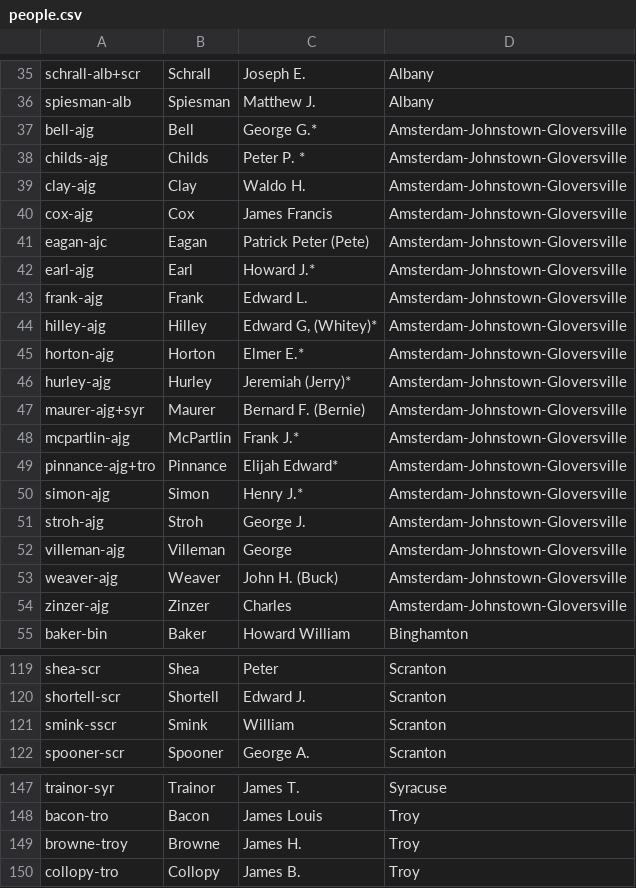
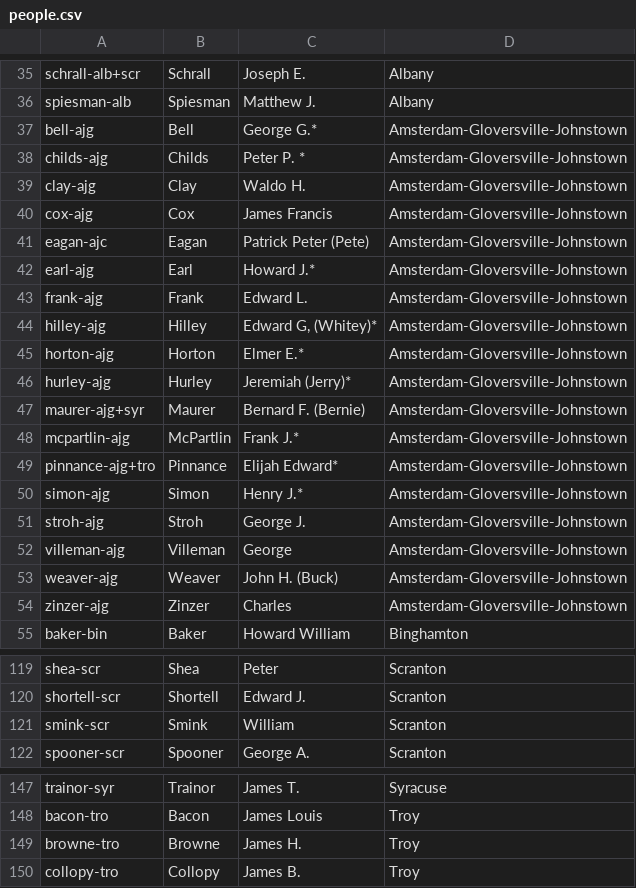
Before and after one commit to jackmo77/ident, a CSV file: 1905/NYSL/people.csv, drawn as a sheet; only a part is shown, gaps mark what is left out.

Commit message:
Clean up identifications in 1905 New York State League.

```diff
--- a/1905/NYSL/people.csv
+++ b/1905/NYSL/people.csv
@@ -36,20 +36,20 @@ schrall-alb+scr,Schrall,Joseph E.,Albany
 spiesman-alb,Spiesman,Matthew J.,Albany
-bell-ajg,Bell,George G.*,Amsterdam-Johnstown-Gloversville
-childs-ajg,Childs,Peter P. *,Amsterdam-Johnstown-Gloversville
-clay-ajg,Clay,Waldo H.,Amsterdam-Johnstown-Gloversville
-cox-ajg,Cox,James Francis,Amsterdam-Johnstown-Gloversville
-eagan-ajc,Eagan,Patrick Peter (Pete),Amsterdam-Johnstown-Gloversville
-earl-ajg,Earl,Howard J.*,Amsterdam-Johnstown-Gloversville
-frank-ajg,Frank,Edward L.,Amsterdam-Johnstown-Gloversville
-hilley-ajg,Hilley,"Edward G, (Whitey)*",Amsterdam-Johnstown-Gloversville
-horton-ajg,Horton,Elmer E.*,Amsterdam-Johnstown-Gloversville
-hurley-ajg,Hurley,Jeremiah (Jerry)*,Amsterdam-Johnstown-Gloversville
-maurer-ajg+syr,Maurer,Bernard F. (Bernie),Amsterdam-Johnstown-Gloversville
-mcpartlin-ajg,McPartlin,Frank J.*,Amsterdam-Johnstown-Gloversville
-pinnance-ajg+tro,Pinnance,Elijah Edward*,Amsterdam-Johnstown-Gloversville
-simon-ajg,Simon,Henry J.*,Amsterdam-Johnstown-Gloversville
-stroh-ajg,Stroh,George J.,Amsterdam-Johnstown-Gloversville
-villeman-ajg,Villeman,George,Amsterdam-Johnstown-Gloversville
-weaver-ajg,Weaver,John H. (Buck),Amsterdam-Johnstown-Gloversville
-zinzer-ajg,Zinzer,Charles,Amsterdam-Johnstown-Gloversville
+bell-ajg,Bell,George G.*,Amsterdam-Gloversville-Johnstown
+childs-ajg,Childs,Peter P. *,Amsterdam-Gloversville-Johnstown
+clay-ajg,Clay,Waldo H.,Amsterdam-Gloversville-Johnstown
+cox-ajg,Cox,James Francis,Amsterdam-Gloversville-Johnstown
+eagan-ajc,Eagan,Patrick Peter (Pete),Amsterdam-Gloversville-Johnstown
+earl-ajg,Earl,Howard J.*,Amsterdam-Gloversville-Johnstown
+frank-ajg,Frank,Edward L.,Amsterdam-Gloversville-Johnstown
+hilley-ajg,Hilley,"Edward G, (Whitey)*",Amsterdam-Gloversville-Johnstown
+horton-ajg,Horton,Elmer E.*,Amsterdam-Gloversville-Johnstown
+hurley-ajg,Hurley,Jeremiah (Jerry)*,Amsterdam-Gloversville-Johnstown
+maurer-ajg+syr,Maurer,Bernard F. (Bernie),Amsterdam-Gloversville-Johnstown
+mcpartlin-ajg,McPartlin,Frank J.*,Amsterdam-Gloversville-Johnstown
+pinnance-ajg+tro,Pinnance,Elijah Edward*,Amsterdam-Gloversville-Johnstown
+simon-ajg,Simon,Henry J.*,Amsterdam-Gloversville-Johnstown
+stroh-ajg,Stroh,George J.,Amsterdam-Gloversville-Johnstown
+villeman-ajg,Villeman,George,Amsterdam-Gloversville-Johnstown
+weaver-ajg,Weaver,John H. (Buck),Amsterdam-Gloversville-Johnstown
+zinzer-ajg,Zinzer,Charles,Amsterdam-Gloversville-Johnstown
 baker-bin,Baker,Howard William,Binghamton
@@ -120,3 +120,3 @@ shea-scr,Shea,Peter,Scranton
 shortell-scr,Shortell,Edward J.,Scranton
-smink-sscr,Smink,William,Scranton
+smink-scr,Smink,William,Scranton
 spooner-scr,Spooner,George A.,Scranton
@@ -148,3 +148,3 @@ trainor-syr,Trainor,James T.,Syracuse
 bacon-tro,Bacon,James Louis,Troy
-browne-troy,Browne,James H.,Troy
+browne-tro,Browne,James H.,Troy
 collopy-tro,Collopy,James B.,Troy
```
